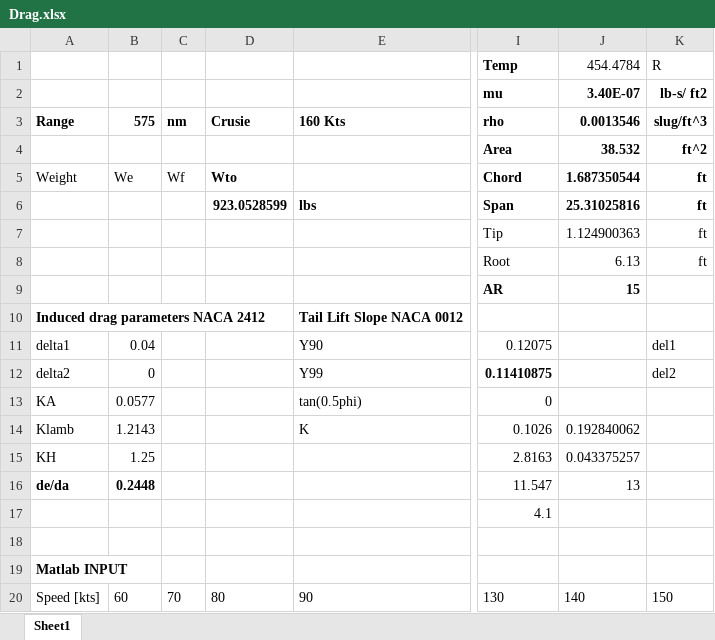
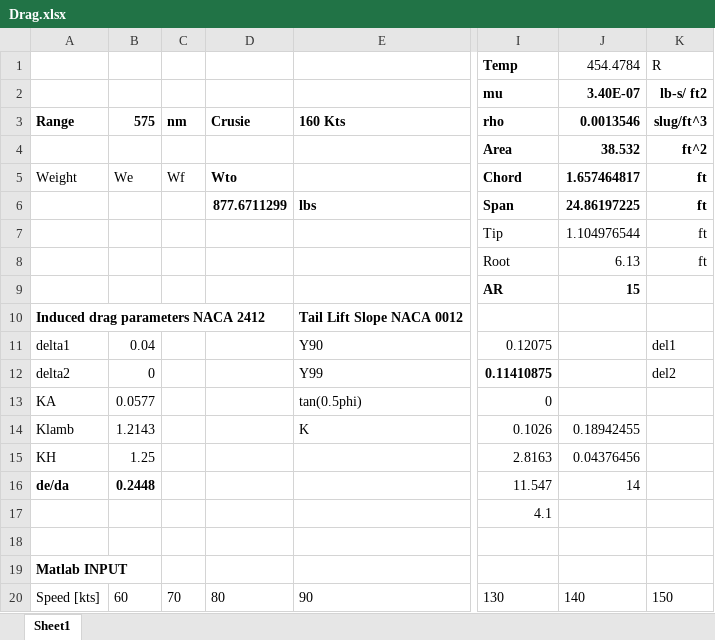
Before and after one commit to cfetch1/Senior-Design, an Excel workbook: New Folder/Drag.xlsx, sheet Sheet1, drawn as a sheet; only a part is shown, gaps mark what is left out; values as stored, in another font and other column widths than the file's, no borders; charts and pictures and table styles not drawn; the diff names each change by its address in the sheet, - before the commit and + after, or states it on an @@ line.

```diff
--- a/New Folder/Drag.xlsx (sheet Sheet1)
+++ b/New Folder/Drag.xlsx (sheet Sheet1)
-J5: 1.687350544
+J5: 1.657464817
-D6: 923.0528599
+D6: 877.6711299
-J6: 25.31025816
+J6: 24.86197225
-J7: 1.124900363
+J7: 1.104976544
-J14: 0.192840062
+J14: 0.18942455
-J15: 0.043375257
+J15: 0.04376456
-J16: 13
+J16: 14
```
Also changed, not shown: 7 other files.
